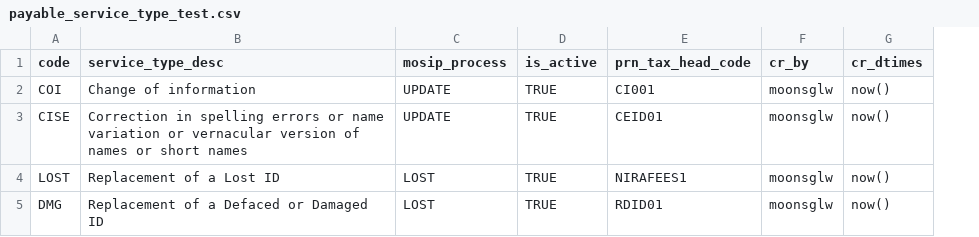
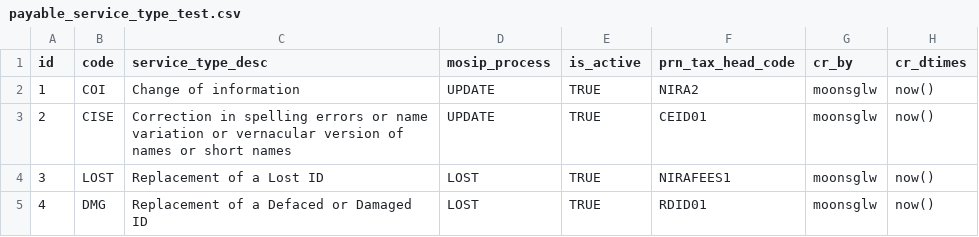
Before and after one commit to tf-nira/nira-payment-gateway, a CSV file: db_scripts/payment_gateway/dml_test/payable_service_type_test.csv, drawn as a sheet; addresses are those after the commit; the diff names each change by its address in the sheet, - before the commit and + after, or states it on an @@ line.

Commit message:
updated test dmls

```diff
--- a/db_scripts/payment_gateway/dml_test/payable_service_type_test.csv
+++ b/db_scripts/payment_gateway/dml_test/payable_service_type_test.csv
+column A (id), rows 2-5: 1 | 2 | 3 | 4
-F2 (prn_tax_head_code): CI001
+F2 (prn_tax_head_code): NIRA2
```
Also changed, not shown: db_scripts/payment_gateway/dml_test/prn_tax_head_test.csv.
